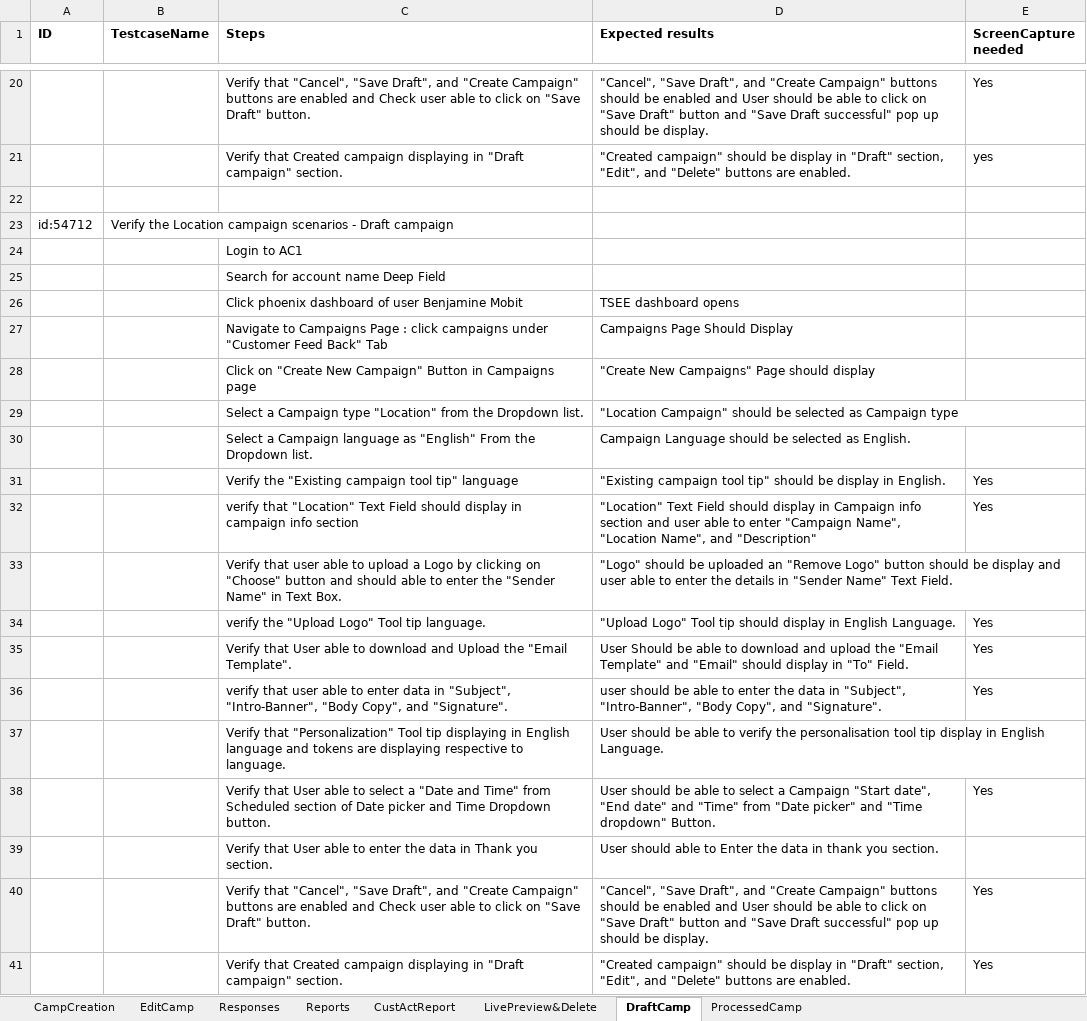
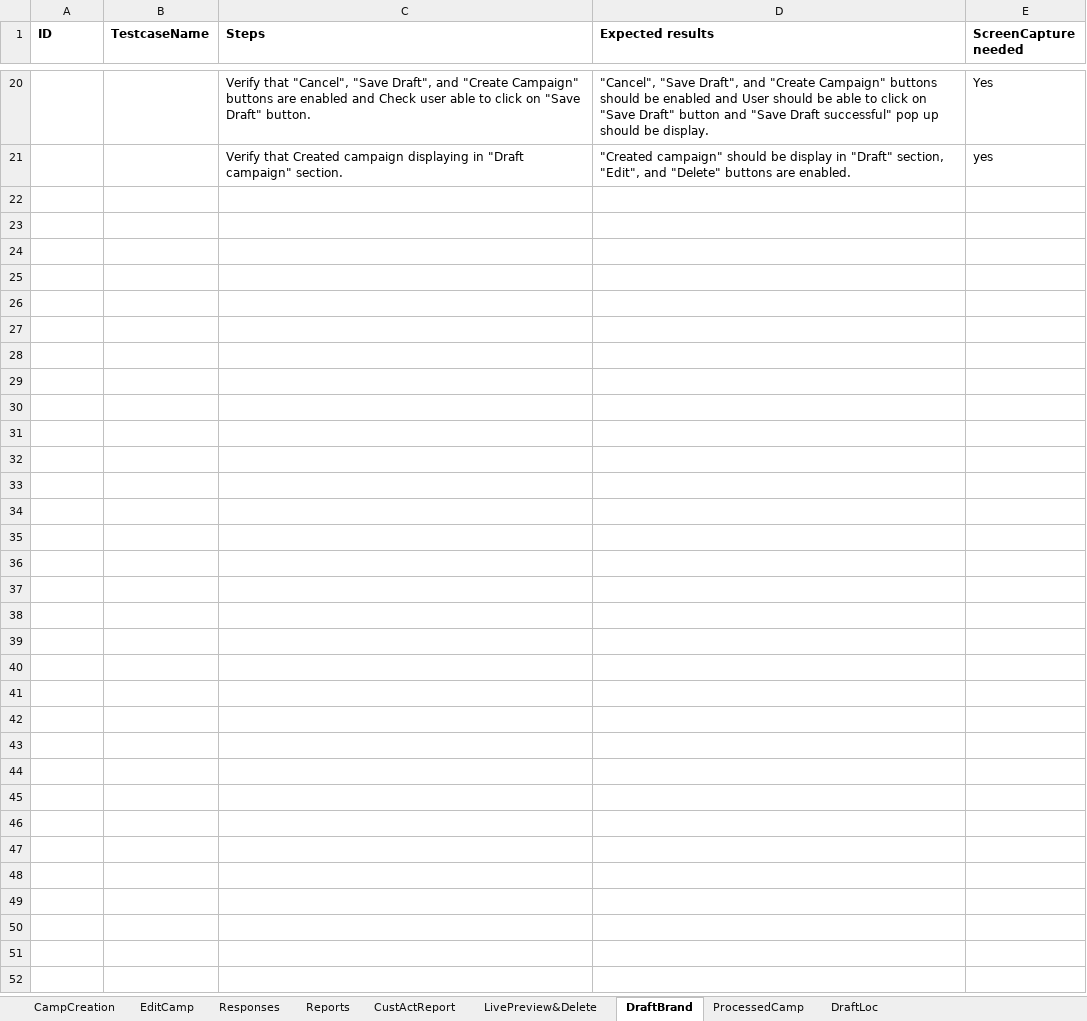
Before and after one commit to DAC-Projects/DACAutomation, an Excel workbook: TC-RS.xlsx, sheet DraftBrand, drawn as a sheet; only a part is shown, gaps mark what is left out; values as stored, in another font and other column widths than the file's, no borders; the diff names each change by its address in the sheet, - before the commit and + after, or states it on an @@ line.

```diff
--- a/TC-RS.xlsx (sheet DraftBrand)
+++ b/TC-RS.xlsx (sheet DraftBrand)
-sheet tab: DraftCamp
+sheet tab: DraftBrand
+sheet tab: DraftLoc
-row 22: (empty)
-row 23: id:54712 | Verify the Location campaign scenarios - Draft campaign
-row 24:  |  | Login to AC1
-row 25:  |  | Search for account name Deep Field
-row 26:  |  | Click phoenix dashboard of user Benjamine Mobit | TSEE dashboard opens
-row 27:  |  | Navigate to Campaigns Page : click campaigns under "Customer Feed Back" Tab | Campaigns Page Should Display
-row 28:  |  | Click on "Create New Campaign" Button in Campaigns page | "Create New Campaigns" Page should display
-row 29:  |  | Select a Campaign type "Location" from the Dropdown list. | "Location Campaign" should be selected as Campaign type
-row 30:  |  | Select a Campaign language as "English" From the Dropdown list. | Campaign Language should be selected as English.
-row 31:  |  | Verify the "Existing campaign tool tip" language | "Existing campaign tool tip" should be display in English. | Yes
-row 32:  |  | verify that "Location" Text Field should display in campaign info section | "Location" Text Field should display in Campaign info section and user able to enter "Campaign Name", "Location Name", and "Description" | Yes
-row 33:  |  | Verify that user able to upload a Logo by clicking on "Choose" button and should able to enter the "Sender Name" in Text Box. | "Logo" should be uploaded an "Remove Logo" button should be display and user able to enter the details in "Sender Name" Text Field.
-row 34:  |  | verify the "Upload Logo" Tool tip language. | "Upload Logo" Tool tip should display in English Language. | Yes
-row 35:  |  | Verify that User able to download and Upload the "Email Template". | User Should be able to download and upload the "Email Template" and "Email" should display in "To" Field. | Yes
-row 36:  |  | verify that user able to enter data in "Subject", "Intro-Banner", "Body Copy", and "Signature". | user should be able to enter the data in "Subject", "Intro-Banner", "Body Copy", and "Signature". | Yes
-row 37:  |  | Verify that "Personalization" Tool tip displaying in English language and tokens are displaying respective to language. | User should be able to verify the personalisation tool tip display in English Language.
-row 38:  |  | Verify that User able to select a "Date and Time" from Scheduled section of Date picker and Time Dropdown button. | User should be able to select a Campaign "Start date", "End date" and "Time" from "Date picker" and "Time dropdown" Button. | Yes
-row 39:  |  | Verify that User able to enter the data in Thank you section. | User should able to Enter the data in thank you section.
-row 40:  |  | Verify that "Cancel", "Save Draft", and "Create Campaign" buttons are enabled and Check user able to click on "Save Draft" button. | "Cancel", "Save Draft", and "Create Campaign" buttons should be enabled and User should be able to click on "Save Draft" button and "Save Draft successful" pop up should be display. | Yes
-row 41:  |  | Verify that Created campaign displaying in "Draft campaign" section. | "Created campaign" should be display in "Draft" section, "Edit", and "Delete" buttons are enabled. | Yes
```
Also changed, not shown: data/RS_CampaignE2E.xlsx, 16 other files.
